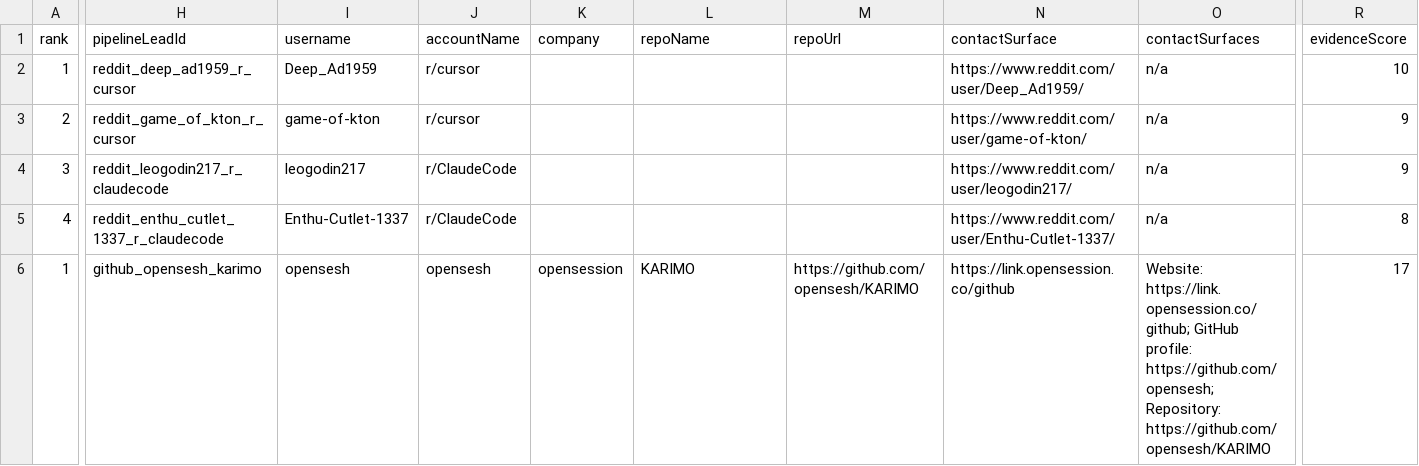
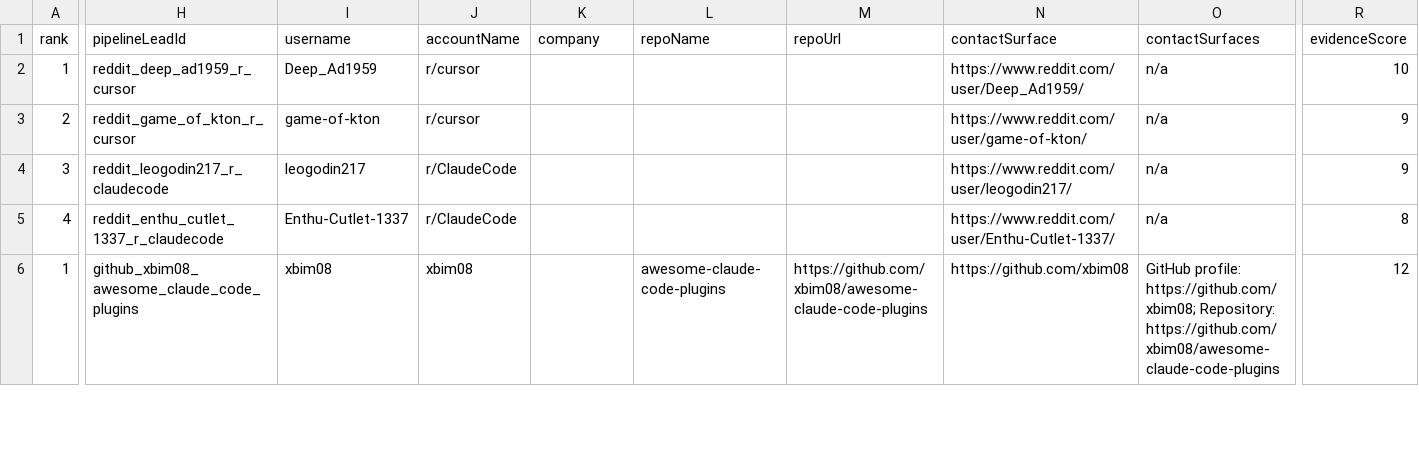
Before and after one commit to IgorGanapolsky/ThumbGate, a CSV file: docs/marketing/operator-send-now.csv, drawn as a sheet; only a part is shown, gaps mark what is left out; the diff covers the shown part only; the diff names each change by its address in the sheet, - before the commit and + after, or states it on an @@ line.

```diff
--- a/docs/marketing/operator-send-now.csv
+++ b/docs/marketing/operator-send-now.csv
-H6 (pipelineLeadId): github_opensesh_karimo
+H6 (pipelineLeadId): github_xbim08_awesome_claude_code_plugins
-I6 (username): opensesh
+I6 (username): xbim08
-J6 (accountName): opensesh
+J6 (accountName): xbim08
-K6 (company): opensession
+K6 (company): (empty)
-L6 (repoName): KARIMO
+L6 (repoName): awesome-claude-code-plugins
-M6 (repoUrl): https://github.com/opensesh/KARIMO
+M6 (repoUrl): https://github.com/xbim08/awesome-claude-code-plugins
-N6 (contactSurface): https://link.opensession.co/github
+N6 (contactSurface): https://github.com/xbim08
-O6 (contactSurfaces): Website: https://link.opensession.co/github; GitHub profile: https://github.com/opensesh; Repository: https://github.com/opensesh/KARIMO
+O6 (contactSurfaces): GitHub profile: https://github.com/xbim08; Repository: https://github.com/xbim08/awesome-claude-code-plugins
-R6 (evidenceScore): 17
+R6 (evidenceScore): 12
```
Also changed, not shown: 79 edited cells elsewhere in this file, docs/marketing/gtm-target-queue.csv, 11 other files.
